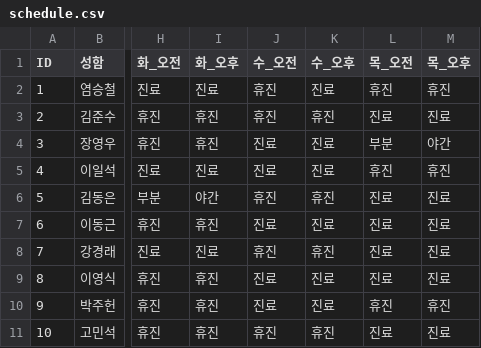
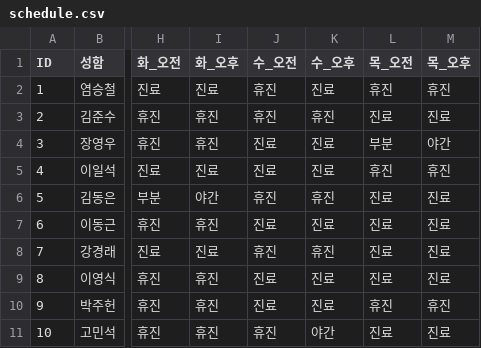
Before and after one commit to jasenggj/jaseng-schedule, a CSV file: schedule.csv, drawn as a sheet; only a part is shown, gaps mark what is left out; the diff names each change by its address in the sheet, - before the commit and + after, or states it on an @@ line.

Commit message:
Add files via upload

```diff
--- a/schedule.csv
+++ b/schedule.csv
-K11 (수_오후): 휴진
+K11 (수_오후): 야간
```
